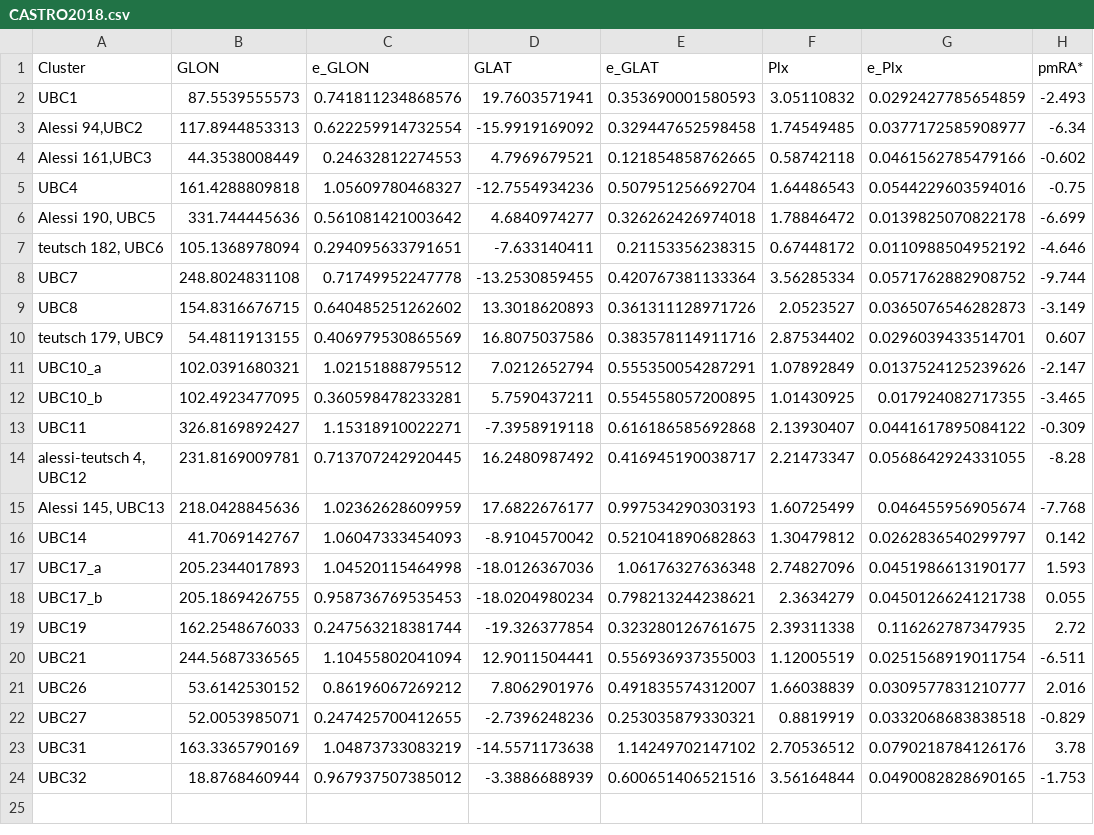
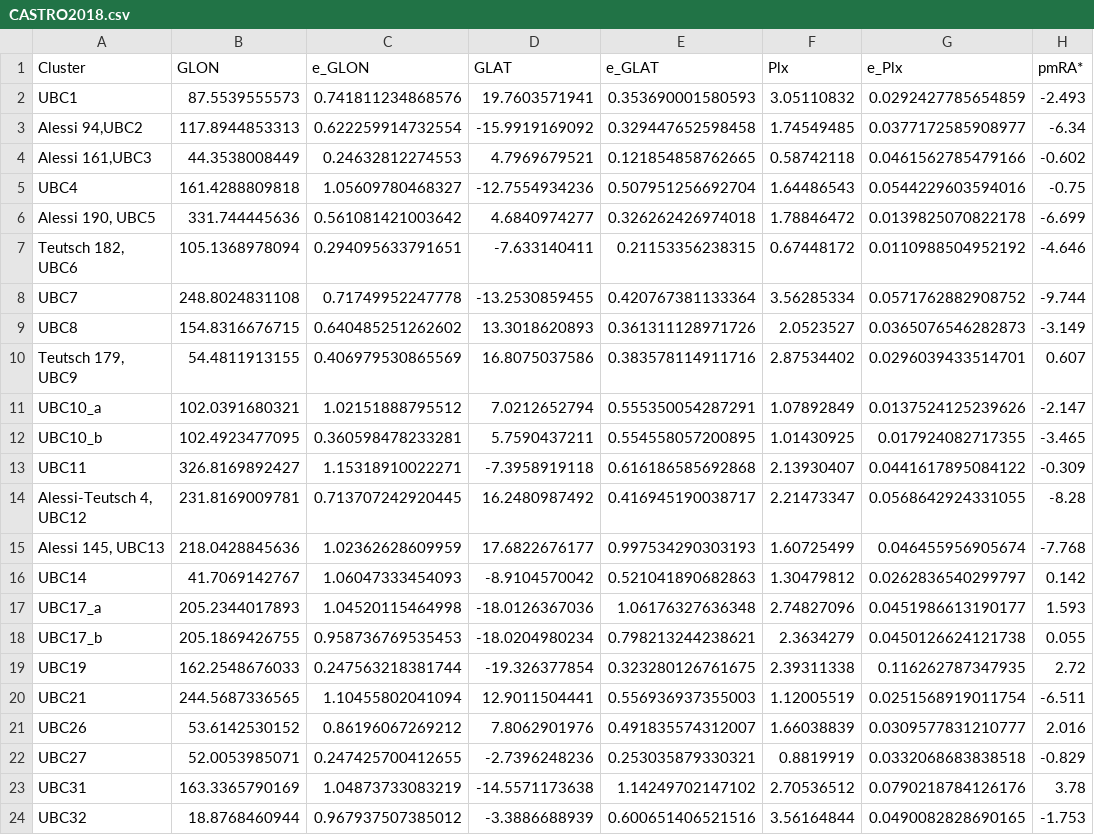
Before and after one commit to ucc23/updt_UCC, a CSV file: data/databases/CASTRO2018.csv, drawn as a sheet; only a part is shown; the diff names each change by its address in the sheet, - before the commit and + after, or states it on an @@ line.

```diff
--- a/data/databases/CASTRO2018.csv
+++ b/data/databases/CASTRO2018.csv
-A7 (Cluster): teutsch 182, UBC6
+A7 (Cluster): Teutsch 182, UBC6
-A10 (Cluster): teutsch 179, UBC9
+A10 (Cluster): Teutsch 179, UBC9
-A14 (Cluster): alessi-teutsch 4, UBC12
+A14 (Cluster): Alessi-Teutsch 4, UBC12
```
Also changed, not shown: 10 other files.
